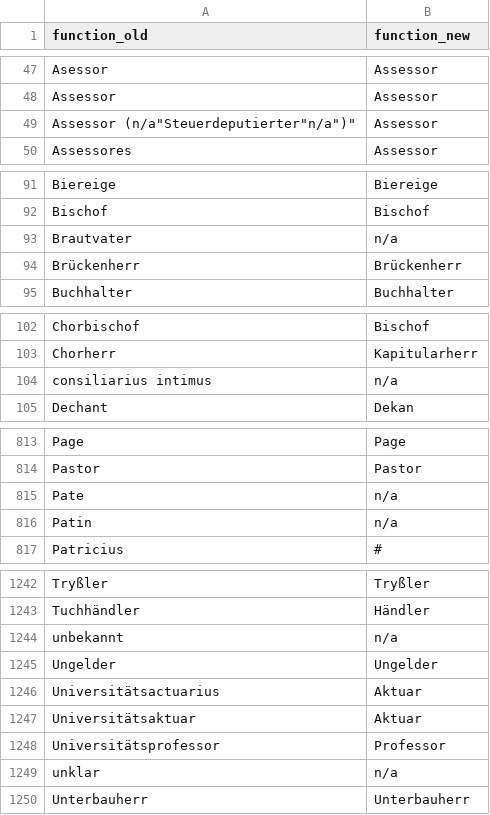
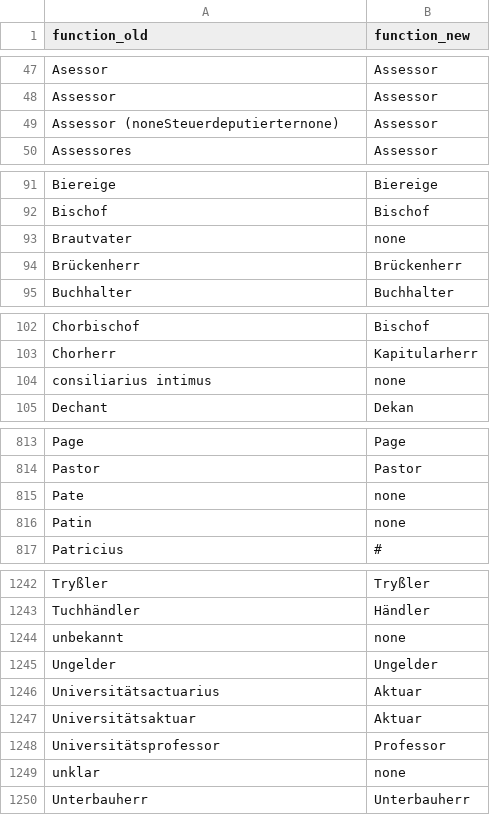
Before and after one commit to ieg-dhr/DigiKAR, a CSV file: OntologyFiles/function_ontology.csv, drawn as a sheet; only a part is shown, gaps mark what is left out; the diff covers the shown part only.

Commit message:
Update function_ontology.csv

```diff
--- a/OntologyFiles/function_ontology.csv
+++ b/OntologyFiles/function_ontology.csv
@@ -48,3 +48,3 @@ Asessor,Assessor
 Assessor,Assessor
-"Assessor ("n/a"Steuerdeputierter"n/a")",Assessor
+"Assessor (noneSteuerdeputierternone)",Assessor
 Assessores,Assessor
@@ -92,3 +92,3 @@ Biereige,Biereige
 Bischof,Bischof
-Brautvater,"n/a"
+Brautvater,none
 Brückenherr,Brückenherr
@@ -103,3 +103,3 @@ Chorbischof,Bischof
 Chorherr,Kapitularherr
-consiliarius intimus,"n/a"
+consiliarius intimus,none
 Dechant,Dekan
@@ -814,4 +814,4 @@ Page,Page
 Pastor,Pastor
-Pate,"n/a"
-Patin,"n/a"
+Pate,none
+Patin,none
 Patricius,#
@@ -1243,3 +1243,3 @@ Tryßler,Tryßler
 Tuchhändler,Händler
-unbekannt,"n/a"
+unbekannt,none
 Ungelder,Ungelder
@@ -1248,3 +1248,3 @@ Universitätsaktuar,Aktuar
 Universitätsprofessor,Professor
-unklar,"n/a"
+unklar,none
 Unterbauherr,Unterbauherr
```
Also changed, not shown: 24 edited cells elsewhere in this file.
